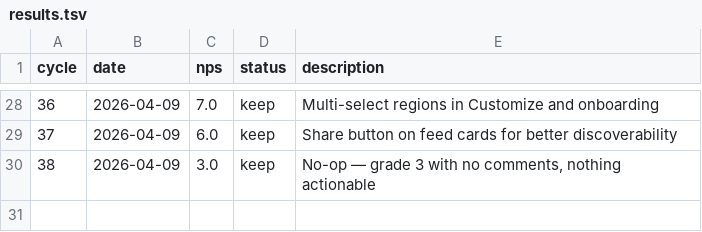
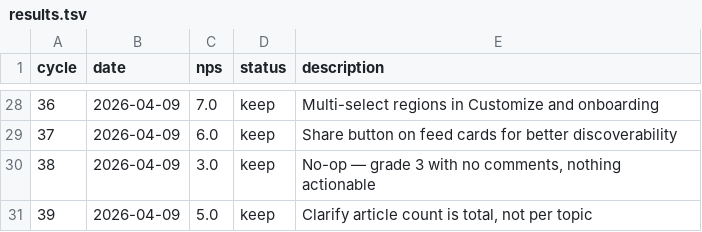
Before and after one commit to fabriciobloisi/AutoPMF, a TSV file: results.tsv, drawn as a sheet; only a part is shown, gaps mark what is left out.

Commit message:
AutoLoop cycle 39: update logs

```diff
--- a/results.tsv
+++ b/results.tsv
@@ -30 +30,2 @@ cycle	date	nps	status	description
 38	2026-04-09	3.0	keep	No-op — grade 3 with no comments, nothing actionable
+39	2026-04-09	5.0	keep	Clarify article count is total, not per topic
```
Also changed, not shown: 2 other files.
